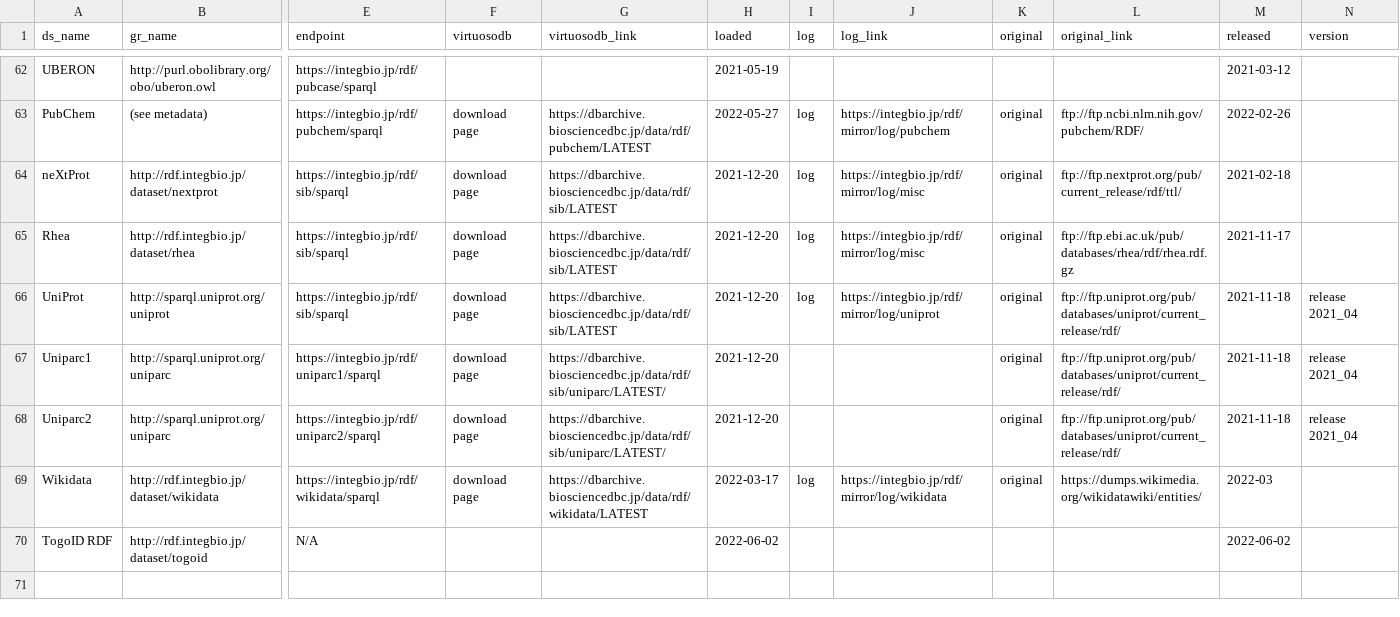
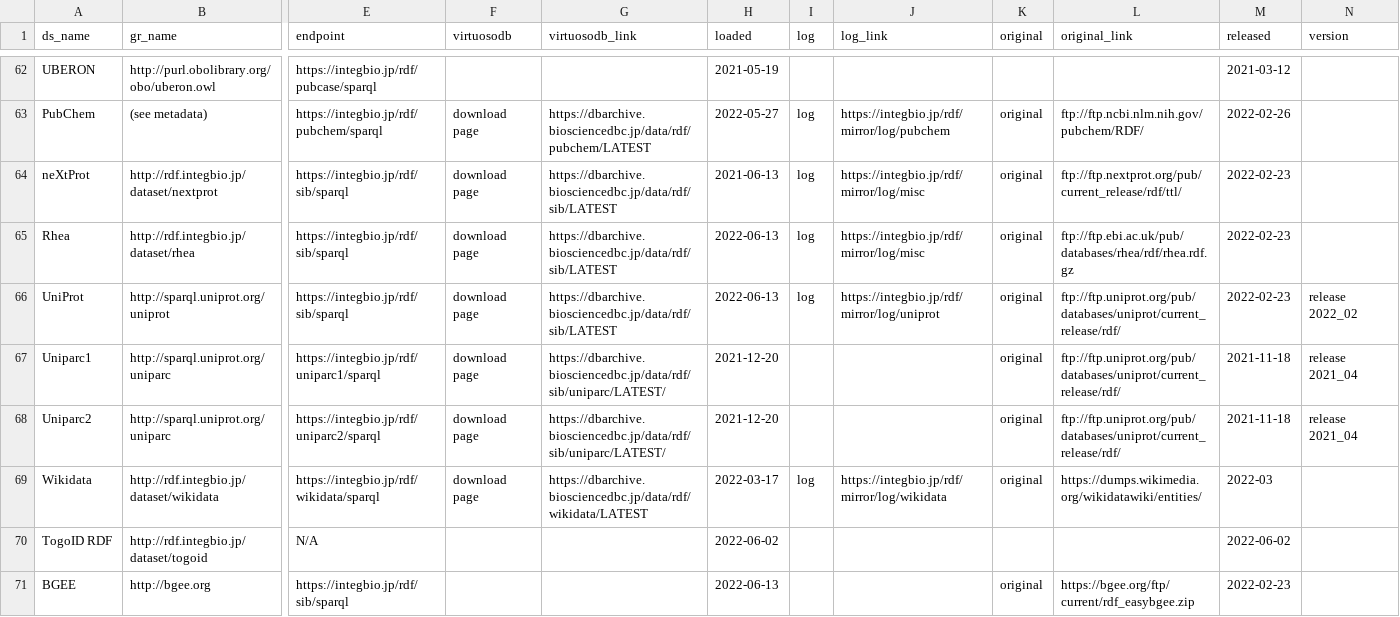
Before and after one commit to dbcls/rdf-portal, a CSV file: info/dataset.csv, drawn as a sheet; only a part is shown, gaps mark what is left out; rows hold the shown columns only; the diff names each change by its address in the sheet, - before the commit and + after, or states it on an @@ line.

Commit message:
Update Uniprot/Rhea/neXtProt/BGEE

```diff
--- a/info/dataset.csv
+++ b/info/dataset.csv
-H64 (loaded): 2021-12-20
+H64 (loaded): 2021-06-13
-M64 (released): 2021-02-18
+M64 (released): 2022-02-23
-H65:H66 (loaded): 2021-12-20
+H65:H66 (loaded): 2022-06-13
-M65 (released): 2021-11-17
+M65 (released): 2022-02-23
-M66 (released): 2021-11-18
+M66 (released): 2022-02-23
-N66 (version): release 2021_04
+N66 (version): release 2022_02
+row 71: BGEE | http://bgee.org | https://integbio.jp/rdf/sib/sparql |  |  | 2022-06-13 |  |  | original | https://bgee.org/ftp/current/rdf_easybgee.zip | 2022-02-23
```
